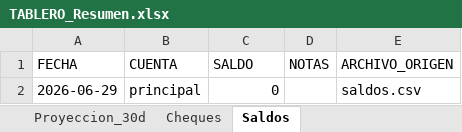
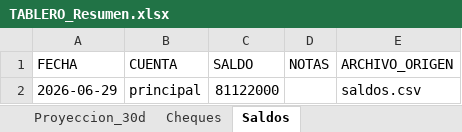
Before and after one commit to francolunaklick-web/GRIFFTABLEROS, an Excel workbook: flujo_bancario/TABLERO_Resumen.xlsx, sheet Saldos, drawn as a sheet; values as stored, in another font and other column widths than the file's, no borders; the diff names each change by its address in the sheet, - before the commit and + after, or states it on an @@ line.

```diff
--- a/flujo_bancario/TABLERO_Resumen.xlsx (sheet Saldos)
+++ b/flujo_bancario/TABLERO_Resumen.xlsx (sheet Saldos)
-C2 (SALDO): 0
+C2 (SALDO): 81122000
```
Also changed, not shown: sheet Cheques, sheet Proyeccion_30d, cuentas_a_pagar/TABLERO_Resumen.xlsx, estado_resultado/TABLERO_Resumen.xlsx, 13 other files.
